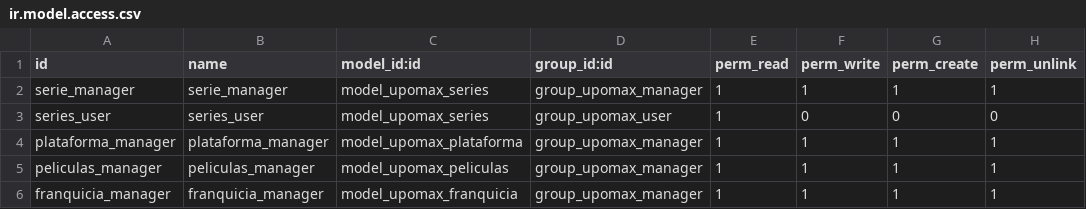
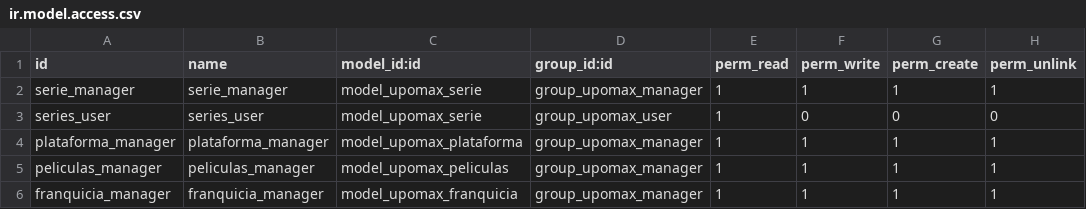
Before and after one commit to Joseab010/UPOMAX, a CSV file: odoo/addons/upomax/security/ir.model.access.csv, drawn as a sheet.

Commit message:
Revert "Nombre de modelo cambiado: serie -> series"
This reverts commit 8e4ec2749635a34b35818ea0353003f20869d3c0.

```diff
--- a/odoo/addons/upomax/security/ir.model.access.csv
+++ b/odoo/addons/upomax/security/ir.model.access.csv
@@ -1,4 +1,4 @@
 id,name,model_id:id,group_id:id,perm_read,perm_write,perm_create,perm_unlink
-serie_manager,serie_manager,model_upomax_series,group_upomax_manager,1,1,1,1
-series_user,series_user,model_upomax_series,group_upomax_user,1,0,0,0
+serie_manager,serie_manager,model_upomax_serie,group_upomax_manager,1,1,1,1
+series_user,series_user,model_upomax_serie,group_upomax_user,1,0,0,0
 plataforma_manager,plataforma_manager,model_upomax_plataforma,group_upomax_manager,1,1,1,1
```
Also changed, not shown: 7 other files.
